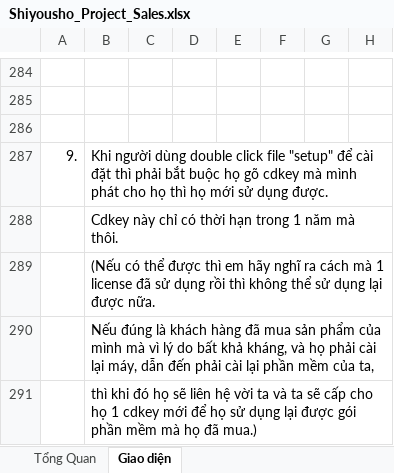
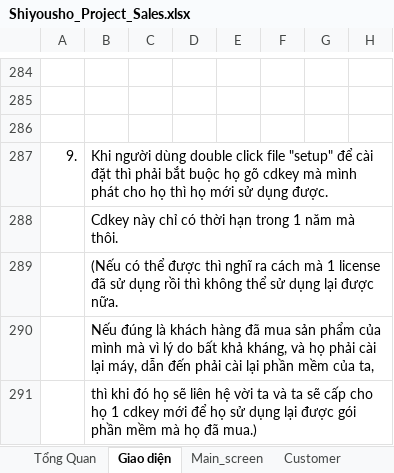
Before and after one commit to daneshkadeh/sale-management, an Excel workbook: Specifications/Shiyousho_Project_Sales.xlsx, sheet Giao diện, drawn as a sheet; only a part is shown, gaps mark what is left out; values as stored, in another font and other column widths than the file's, no borders; charts and pictures not drawn; the diff names each change by its address in the sheet, - before the commit and + after, or states it on an @@ line.

Commit message:
__break Gian dien sheet into some sheet (Main screen, Customer, Goods, Invoice, SalesStatistic, GoodsStatistic, User)

```diff
--- a/Specifications/Shiyousho_Project_Sales.xlsx (sheet Giao diện)
+++ b/Specifications/Shiyousho_Project_Sales.xlsx (sheet Giao diện)
+sheet tab: Main_screen
+sheet tab: Customer
-B289: …được thì em hãy nghĩ ra…
+B289: …được thì nghĩ ra…
```
Also changed, not shown: sheet Tổng Quan, other sheet tabs, charts or pictures.
